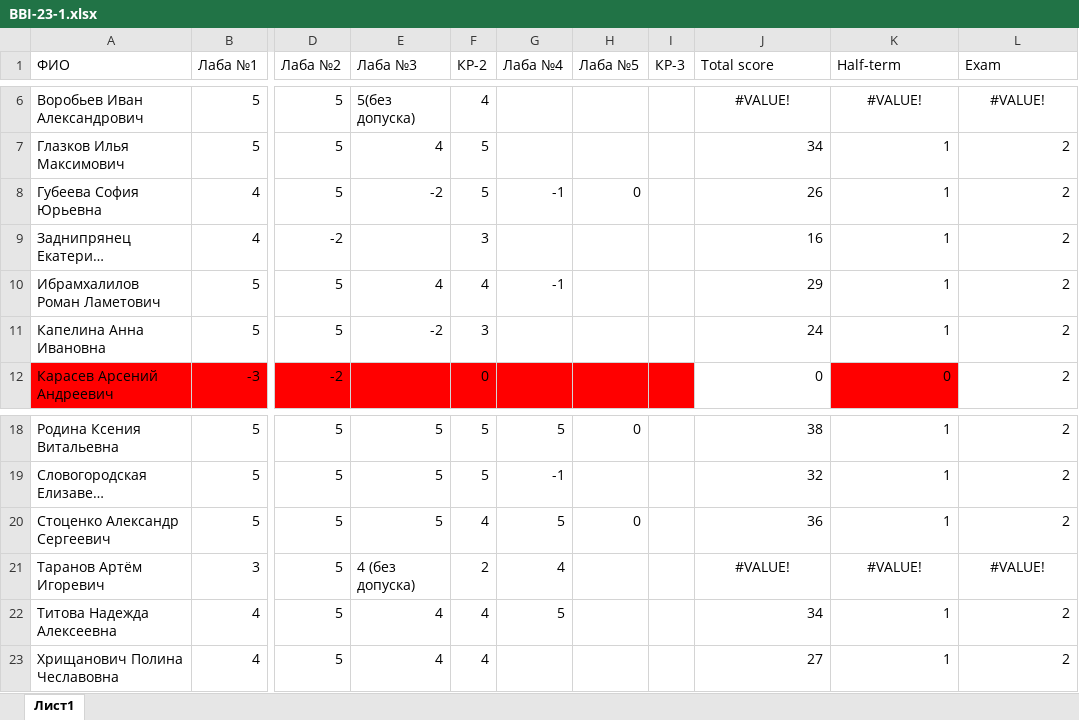
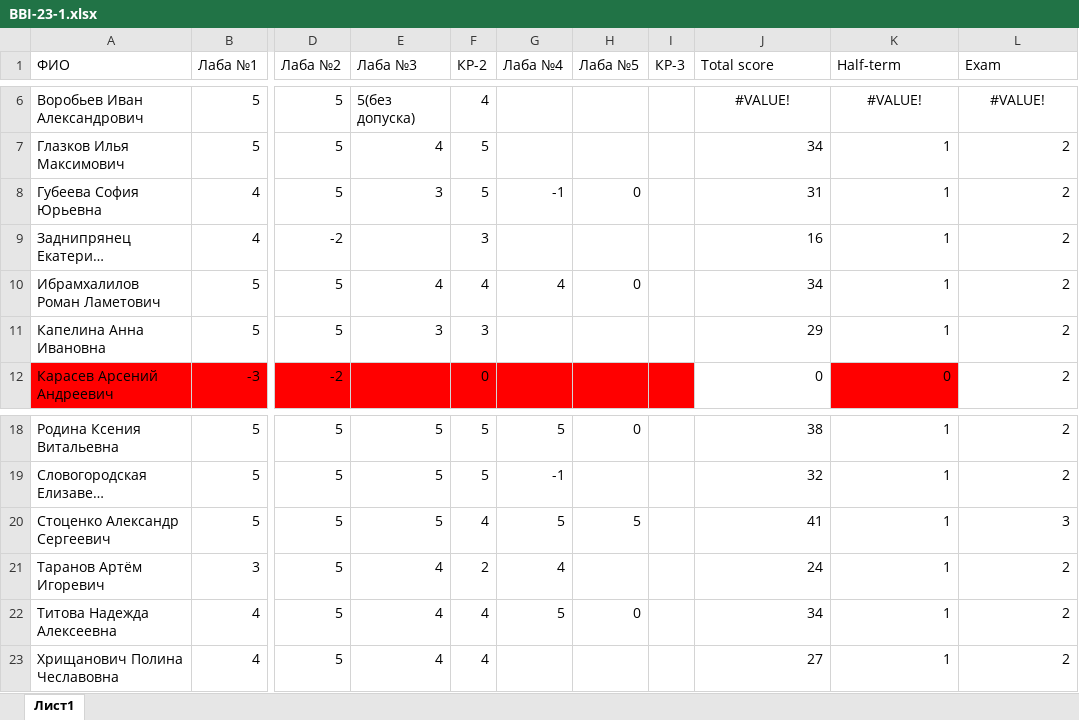
Before and after one commit to NemirovichMark/BBI-23-1, an Excel workbook: BBI-23-1.xlsx, sheet Лист1, drawn as a sheet; only a part is shown, gaps mark what is left out; long unchanged cells end in …; values as stored, in another font and other column widths than the file's, no borders; conditional formats not drawn; the diff names each change by its address in the sheet, - before the commit and + after, or states it on an @@ line.

Commit message:
Add files via upload

```diff
--- a/BBI-23-1.xlsx (sheet Лист1)
+++ b/BBI-23-1.xlsx (sheet Лист1)
-E8 (Лаба №3): -2
+E8 (Лаба №3): 3
-J8 (Total score): 26
+J8 (Total score): 31
-G10 (Лаба №4): -1
+G10 (Лаба №4): 4
-H10 (Лаба №5): (empty)
+H10 (Лаба №5): 0
-J10 (Total score): 29
+J10 (Total score): 34
-E11 (Лаба №3): -2
+E11 (Лаба №3): 3
-J11 (Total score): 24
+J11 (Total score): 29
-H20 (Лаба №5): 0
+H20 (Лаба №5): 5
-J20 (Total score): 36
+J20 (Total score): 41
-L20 (Exam): 2
+L20 (Exam): 3
-E21 (Лаба №3): 4 (без допуска)
+E21 (Лаба №3): 4
-J21 (Total score): #VALUE!
+J21 (Total score): 24
-J21:L21 alignment: center
+J21:L21 alignment: right
-K21 (Half-term): #VALUE!
+K21 (Half-term): 1
-L21 (Exam): #VALUE!
+L21 (Exam): 2
-H22 (Лаба №5): (empty)
+H22 (Лаба №5): 0
```
